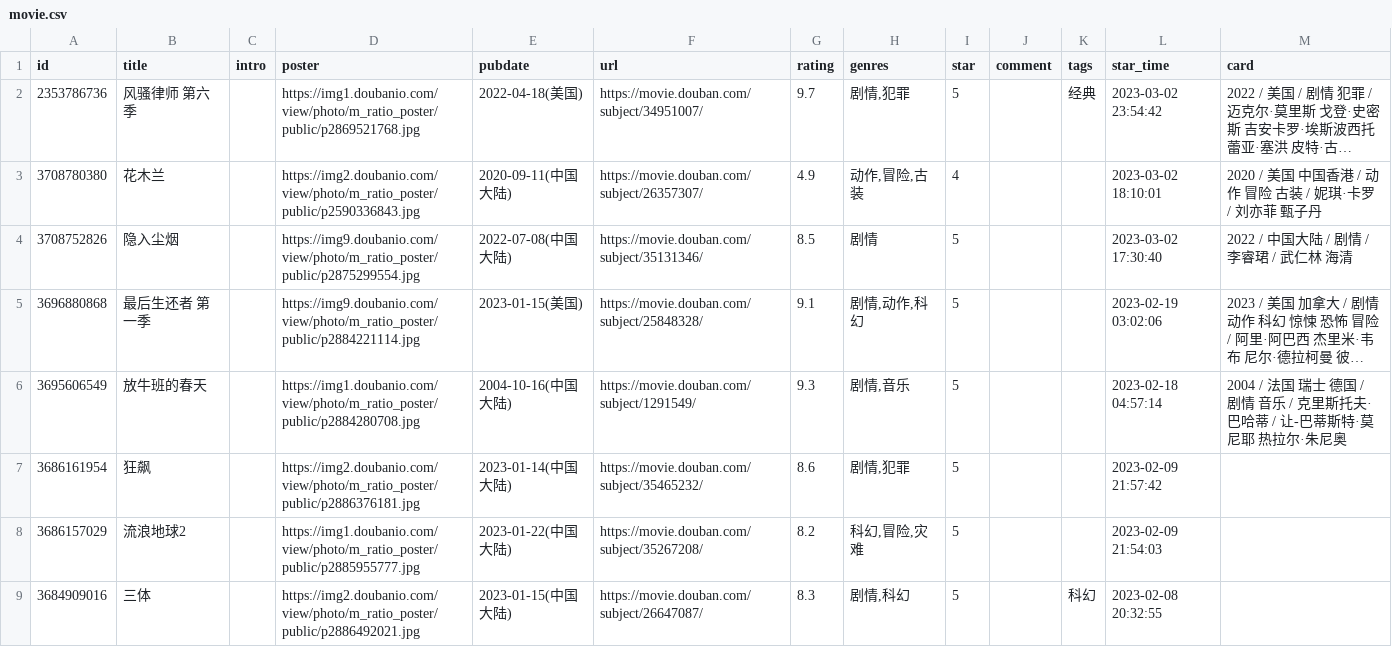
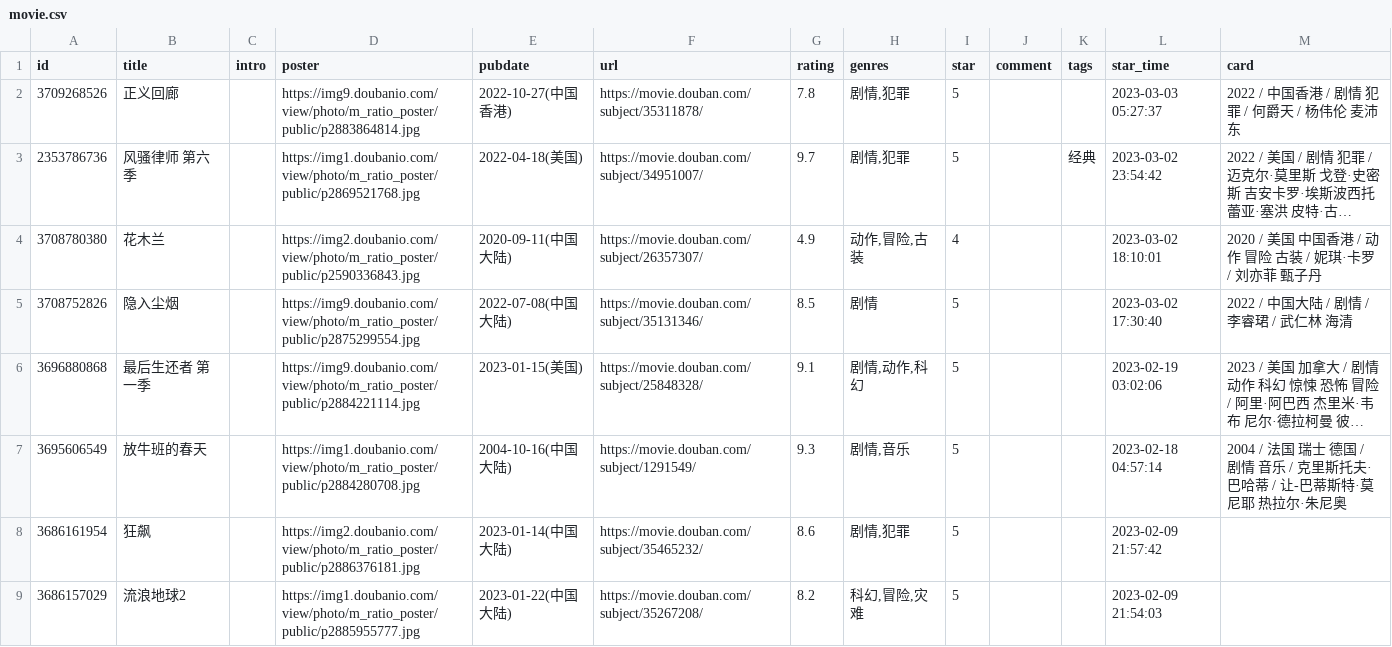
Before and after one commit to eallion/eallion.com, a CSV file: data/douban/movie.csv, drawn as a sheet; only a part is shown; the shorter side is filled out with more unchanged rows; long unchanged cells end in …; the diff names each change by its address in the sheet, - before the commit and + after, or states it on an @@ line.

Commit message:
chore(data): update douban data

```diff
--- a/data/douban/movie.csv
+++ b/data/douban/movie.csv
+row 2: 3709268526 | 正义回廊 |  | https://img9.doubanio.com/view/photo/m_ratio_poster/public/p2883864814.jpg | 2022-10-27(中国香港) | https://movie.douban.com/subject/35311878/ | 7.8 | 剧情,犯罪 | 5 |  |  | 2023-03-03 05:27:37 | 2022 / 中国香港 / 剧情 犯罪 / 何爵天 / 杨伟伦 麦沛东
```
